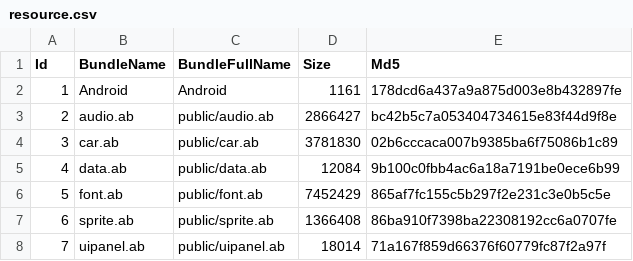
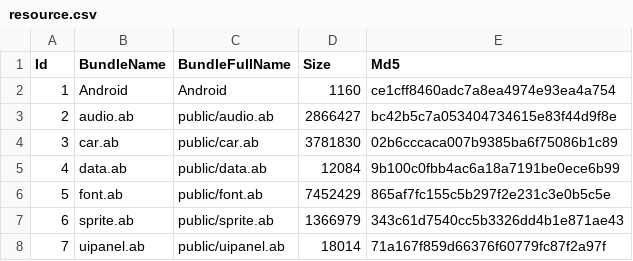
Before and after one commit to 10gsxu/ABFramework, a CSV file: AssetBundle/Android/resource.csv, drawn as a sheet.

```diff
--- a/AssetBundle/Android/resource.csv
+++ b/AssetBundle/Android/resource.csv
@@ -1,3 +1,3 @@
 Id,BundleName,BundleFullName,Size,Md5
-1,Android,Android,1161,178dcd6a437a9a875d003e8b432897fe
+1,Android,Android,1160,ce1cff8460adc7a8ea4974e93ea4a754
 2,audio.ab,public/audio.ab,2866427,bc42b5c7a053404734615e83f44d9f8e
@@ -6,3 +6,3 @@ Id,BundleName,BundleFullName,Size,Md5
 5,font.ab,public/font.ab,7452429,865af7fc155c5b297f2e231c3e0b5c5e
-6,sprite.ab,public/sprite.ab,1366408,86ba910f7398ba22308192cc6a0707fe
+6,sprite.ab,public/sprite.ab,1366979,343c61d7540cc5b3326dd4b1e871ae43
 7,uipanel.ab,public/uipanel.ab,18014,71a167f859d66376f60779fc87f2a97f
```
Also changed, not shown: 8 other files.
